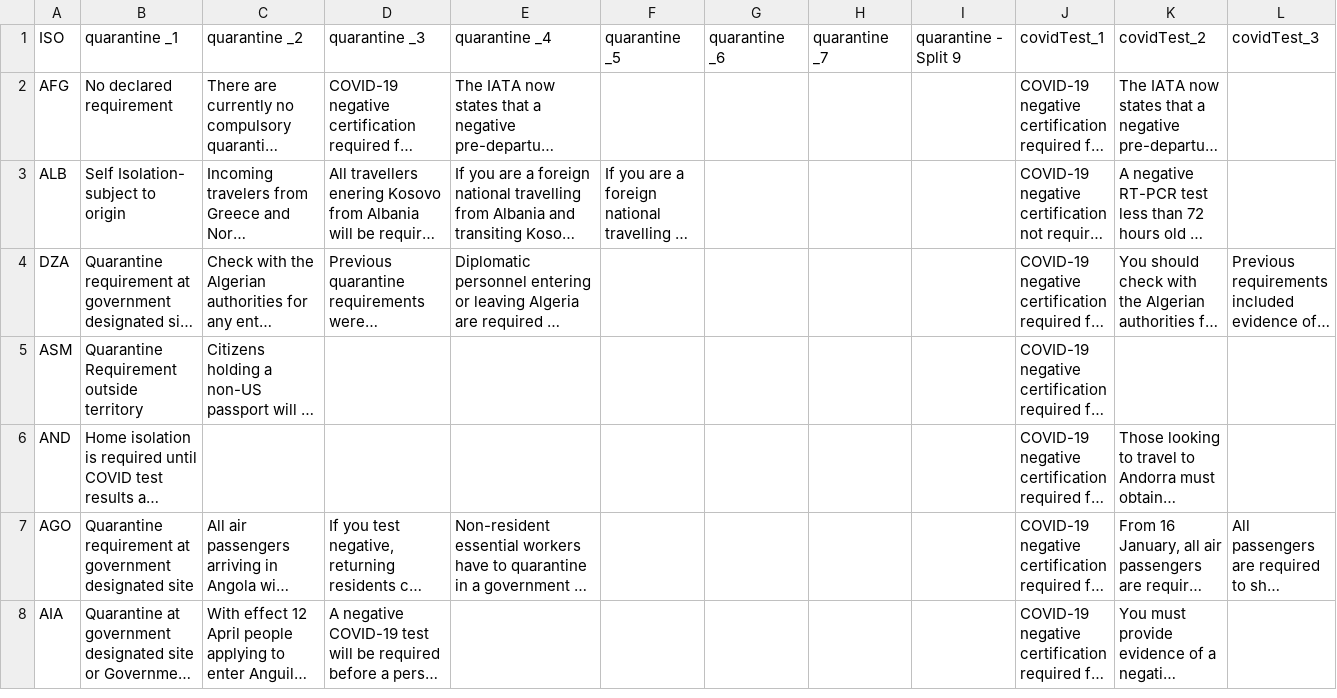
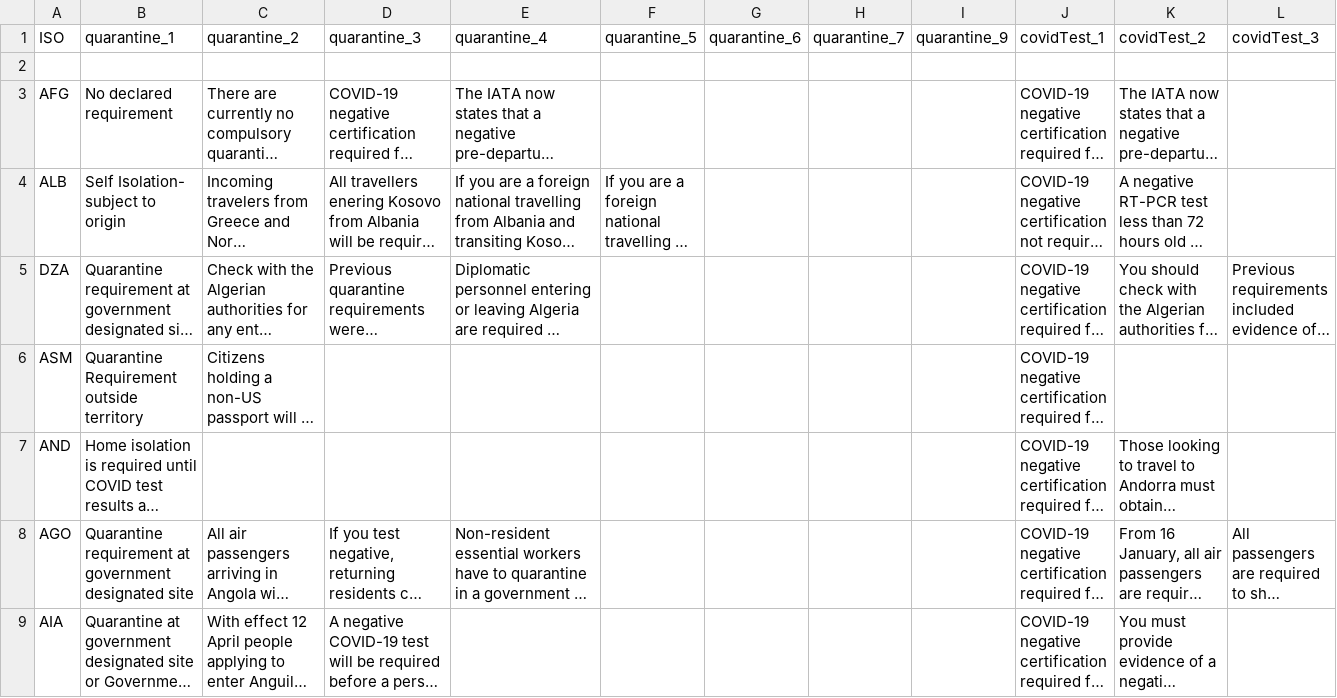
Before and after one commit to ICT2103-Group29/vaccation, a CSV file: server/datasets/travel_restrictions.csv, drawn as a sheet; only a part is shown; long unchanged cells end in …; rows hold the shown columns only; the diff names each change by its address in the sheet, - before the commit and + after, or states it on an @@ line.

```diff
--- a/server/datasets/travel_restrictions.csv
+++ b/server/datasets/travel_restrictions.csv
-B1: quarantine _1
+B1: quarantine_1
-C1: quarantine _2
+C1: quarantine_2
-D1: quarantine _3
+D1: quarantine_3
-E1: quarantine _4
+E1: quarantine_4
-F1: quarantine _5
+F1: quarantine_5
-G1: quarantine _6
+G1: quarantine_6
-H1: quarantine _7
+H1: quarantine_7
-I1: quarantine - Split 9
+I1: quarantine_9
+row 2: (empty)
```
Also changed, not shown: 1 other file.
